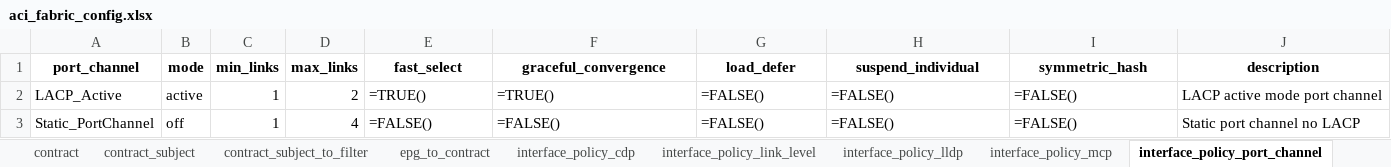
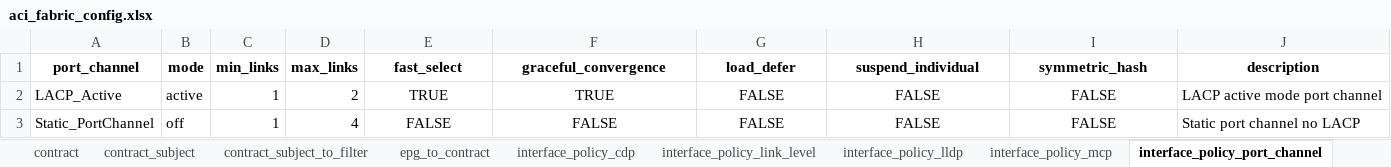
Before and after one commit to JFGrenier07/aci-fabric-automation, an Excel workbook: aci_fabric_config.xlsx, sheet interface_policy_port_channel, drawn as a sheet; values as stored, in another font and other column widths than the file's, no borders; formulas without a stored value are shown as written; the diff names each change by its address in the sheet, - before the commit and + after, or states it on an @@ line.

```diff
--- a/aci_fabric_config.xlsx (sheet interface_policy_port_channel)
+++ b/aci_fabric_config.xlsx (sheet interface_policy_port_channel)
-E2 (fast_select): =TRUE()
+E2 (fast_select): TRUE
-E2:I3 alignment: left
+E2:I3 alignment: center
-F2 (graceful_convergence): =TRUE()
+F2 (graceful_convergence): TRUE
-G2:G3 (load_defer): =FALSE()
+G2:G3 (load_defer): FALSE
-H2:H3 (suspend_individual): =FALSE()
+H2:H3 (suspend_individual): FALSE
-I2:I3 (symmetric_hash): =FALSE()
+I2:I3 (symmetric_hash): FALSE
-E3 (fast_select): =FALSE()
+E3 (fast_select): FALSE
-F3 (graceful_convergence): =FALSE()
+F3 (graceful_convergence): FALSE
```
Also changed, not shown: sheet bd, sheet interface_policy_spanning_tree, sheet interface_policy_lldp, sheet l3out_logical_node, sheet interface_policy_cdp, sheet interface_policy_mcp.
